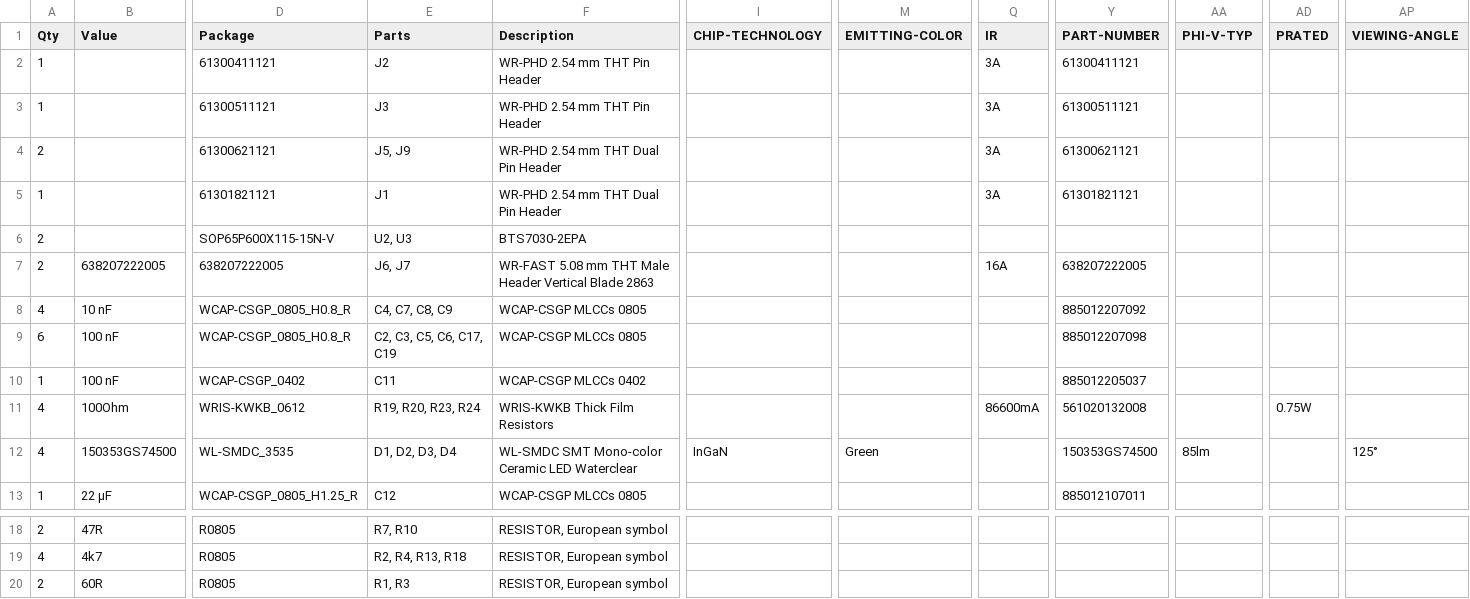
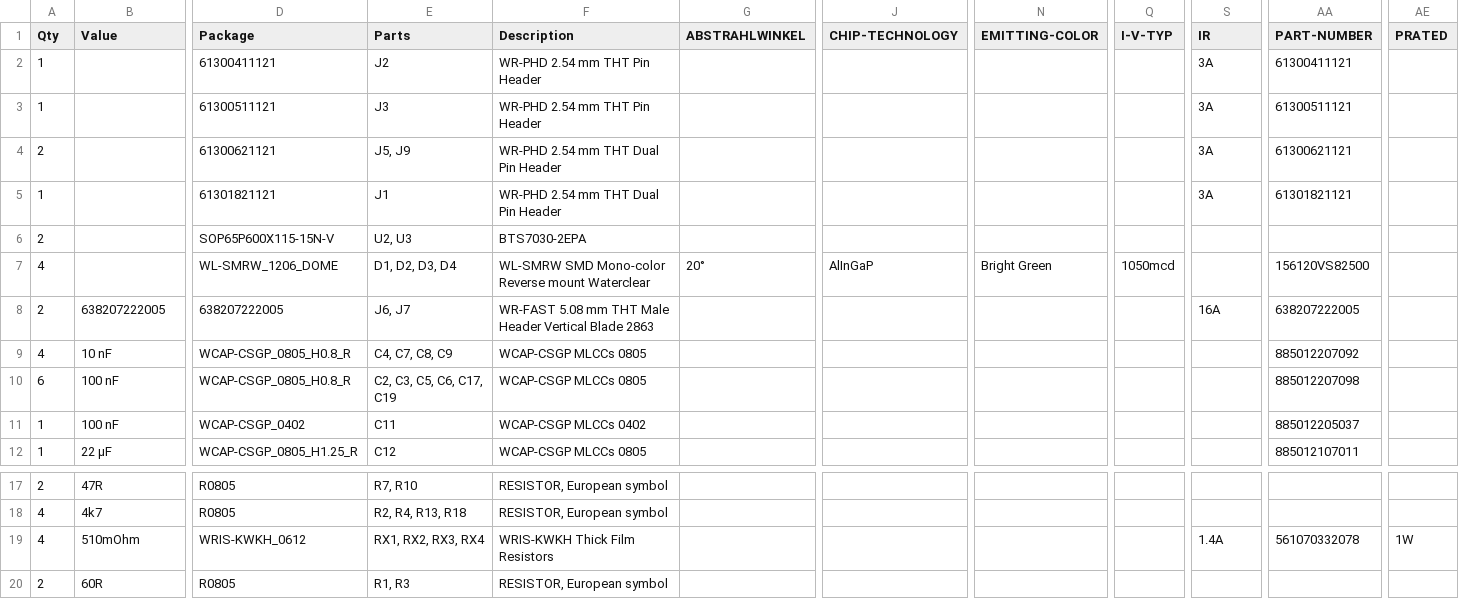
Before and after one commit to Meisterschulen-am-Ostbahnhof-Munchen/ISOBUS_Hardware, a CSV file: Rail/pcb1.csv, drawn as a sheet; only a part is shown, gaps mark what is left out; removed rows and columns are numbered as before the commit, all else as after; rows hold the shown columns only; the diff names each change by its address in the sheet, - before the commit and + after, or states it on an @@ line.

```diff
--- a/Rail/pcb1.csv
+++ b/Rail/pcb1.csv
+column G (ABSTRAHLWINKEL), empty
+column Q (I-V-TYP), empty
-column AA (PHI-V-TYP), empty
-column AP (VIEWING-ANGLE), empty
+row 7: 4 |  | WL-SMRW_1206_DOME | D1, D2, D3, D4 | WL-SMRW SMD Mono-color Reverse mount Waterclear | 20° | AlInGaP | Bright Green | 1050mcd |  | 156120VS82500
-row 11: 4 | 100Ohm | WRIS-KWKB_0612 | R19, R20, R23, R24 | WRIS-KWKB Thick Film Resistors |  |  | 86600mA | 561020132008 |  | 0.75W
-row 12: 4 | 150353GS74500 | WL-SMDC_3535 | D1, D2, D3, D4 | WL-SMDC SMT Mono-color Ceramic LED Waterclear | InGaN | Green |  | 150353GS74500 | 85lm |  | 125°
+row 19: 4 | 510mOhm | WRIS-KWKH_0612 | RX1, RX2, RX3, RX4 | WRIS-KWKH Thick Film Resistors |  |  |  |  | 1.4A | 561070332078 | 1W
```
Also changed, not shown: 5 other files.
